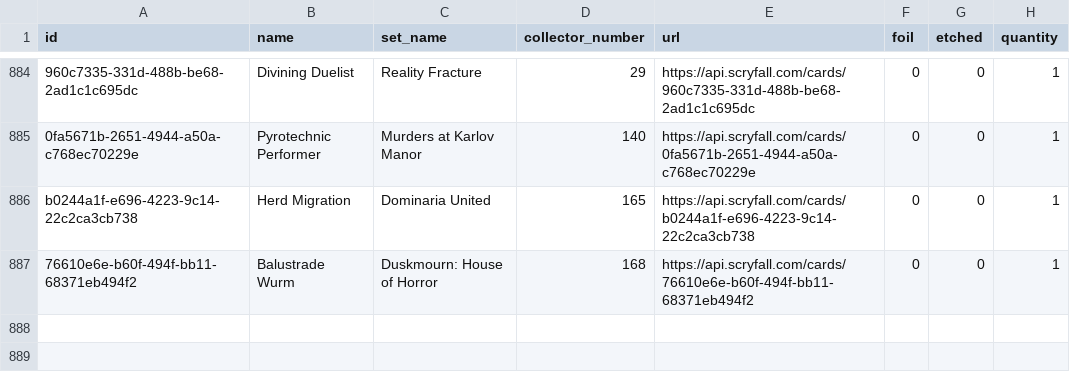
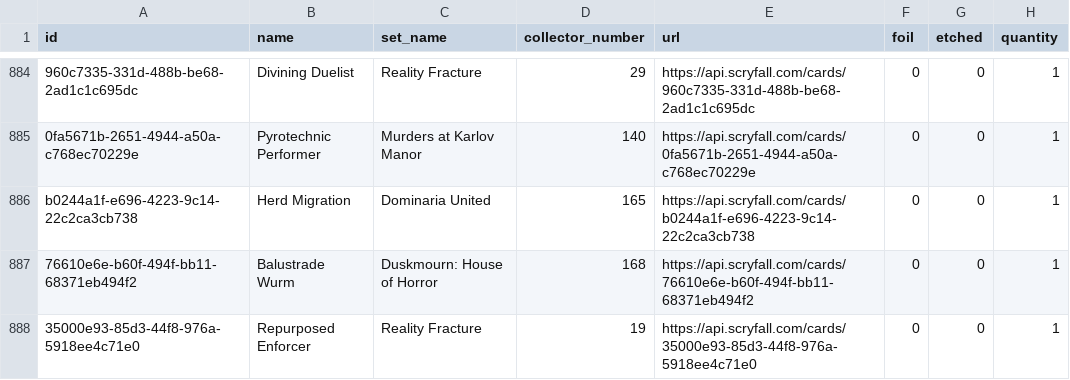
Before and after one commit to mwmosca/mtg_prices, a CSV file: data/collection.csv, drawn as a sheet; only a part is shown, gaps mark what is left out.

Commit message:
+1 Repurposed Enforcer

```diff
--- a/data/collection.csv
+++ b/data/collection.csv
@@ -887 +887,2 @@ b0244a1f-e696-4223-9c14-22c2ca3cb738,Herd Migration,Dominaria United,165,https:/
 76610e6e-b60f-494f-bb11-68371eb494f2,Balustrade Wurm,Duskmourn: House of Horror,168,https://api.scryfall.com/cards/76610e6e-b60f-494f-bb11-68371eb494f2,0,0,1
+35000e93-85d3-44f8-976a-5918ee4c71e0,Repurposed Enforcer,Reality Fracture,19,https://api.scryfall.com/cards/35000e93-85d3-44f8-976a-5918ee4c71e0,0,0,1
```
